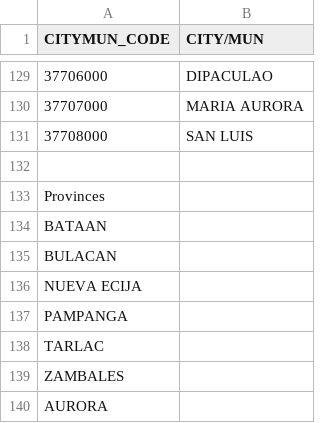
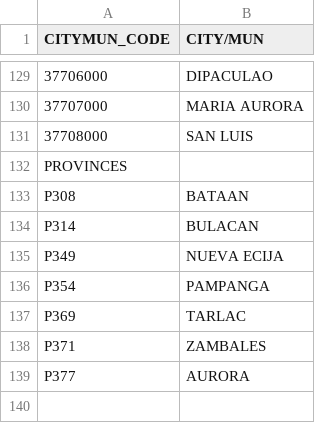
Before and after one commit to lswh/limesurvey-trial, a CSV file: supporting docs/Region 3/Region3_municipalitiesProvs.csv, drawn as a sheet; only a part is shown, gaps mark what is left out.

Commit message:
Region 3 responder backup

```diff
--- a/supporting docs/Region 3/Region3_municipalitiesProvs.csv
+++ b/supporting docs/Region 3/Region3_municipalitiesProvs.csv
@@ -131,10 +131,9 @@ CITYMUN_CODE,CITY/MUN
 37708000,SAN LUIS
-,
-Provinces,
-BATAAN,
-BULACAN,
-NUEVA ECIJA,
-PAMPANGA,
-TARLAC,
-ZAMBALES,
-AURORA,
+PROVINCES
+P308,BATAAN
+P314,BULACAN
+P349,NUEVA ECIJA
+P354,PAMPANGA
+P369,TARLAC
+P371,ZAMBALES
+P377,AURORA
```
Also changed, not shown: 1 other file.
